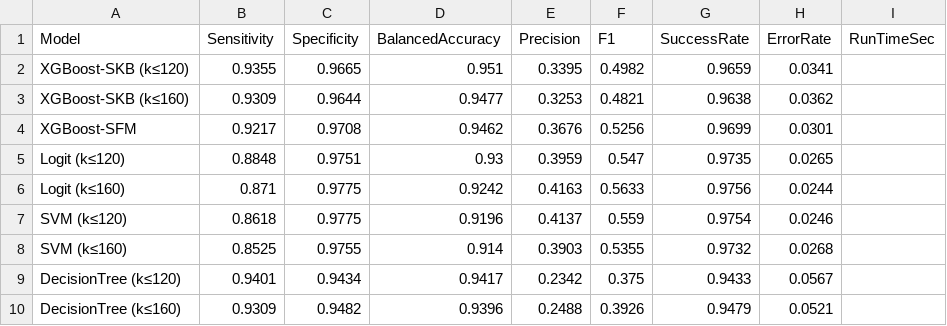
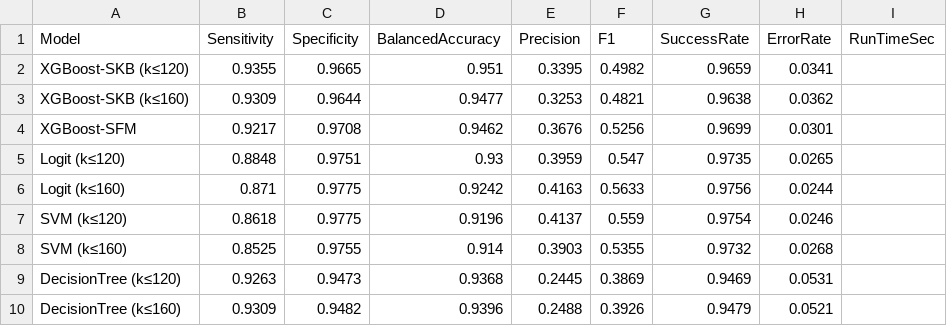
Before and after one commit to Szuppi/DM_ML_Project, a CSV file: model_metrics_table.csv, drawn as a sheet.

```diff
--- a/model_metrics_table.csv
+++ b/model_metrics_table.csv
@@ -8,3 +8,3 @@ SVM (k≤120),0.8618,0.9775,0.9196,0.4137,0.559,0.9754,0.0246,
 SVM (k≤160),0.8525,0.9755,0.914,0.3903,0.5355,0.9732,0.0268,
-DecisionTree (k≤120),0.9401,0.9434,0.9417,0.2342,0.375,0.9433,0.0567,
+DecisionTree (k≤120),0.9263,0.9473,0.9368,0.2445,0.3869,0.9469,0.0531,
 DecisionTree (k≤160),0.9309,0.9482,0.9396,0.2488,0.3926,0.9479,0.0521,
```
Also changed, not shown: 15 other files.
